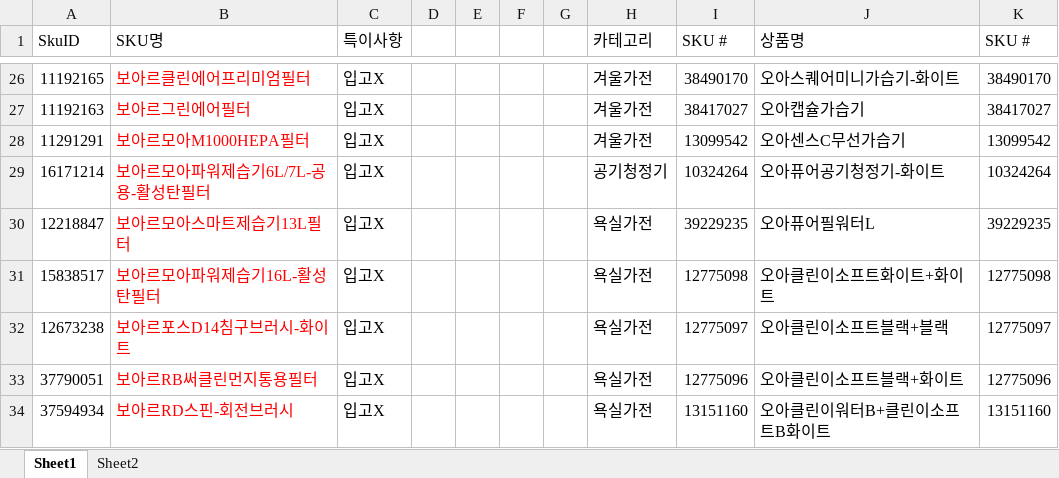
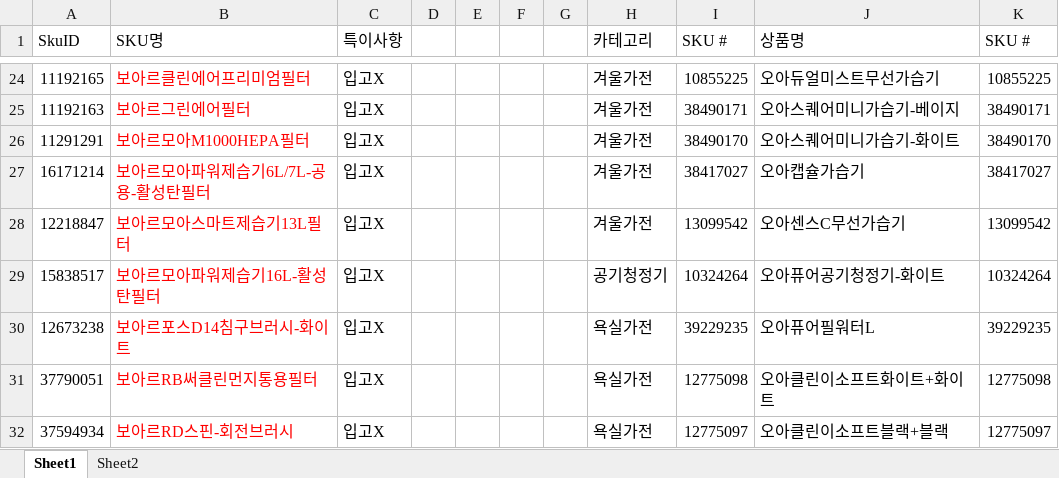
Before and after one commit to tolmjj10/coupang-po, an Excel workbook: data/이슈제품.xlsx, sheet Sheet1, drawn as a sheet; only a part is shown, gaps mark what is left out; values as stored, in another font and other column widths than the file's, no borders; conditional formats not drawn; addresses are those after the commit; the diff covers the shown part only; the diff names each change by its address in the sheet, - before the commit and + after, or states it on an @@ line.

```diff
--- a/data/이슈제품.xlsx (sheet Sheet1)
+++ b/data/이슈제품.xlsx (sheet Sheet1)
-I24 (SKU #): 38490170
+I24 (SKU #): 10855225
-J24 (상품명): 오아스퀘어미니가습기-화이트
+J24 (상품명): 오아듀얼미스트무선가습기
-K24 (SKU #): 38490170
+K24 (SKU #): 10855225
-I25 (SKU #): 38417027
+I25 (SKU #): 38490171
-J25 (상품명): 오아캡슐가습기
+J25 (상품명): 오아스퀘어미니가습기-베이지
-K25 (SKU #): 38417027
+K25 (SKU #): 38490171
-I26 (SKU #): 13099542
+I26 (SKU #): 38490170
-J26 (상품명): 오아센스C무선가습기
+J26 (상품명): 오아스퀘어미니가습기-화이트
-K26 (SKU #): 13099542
+K26 (SKU #): 38490170
-H27 (카테고리): 공기청정기
+H27 (카테고리): 겨울가전
-I27 (SKU #): 10324264
+I27 (SKU #): 38417027
-J27 (상품명): 오아퓨어공기청정기-화이트
+J27 (상품명): 오아캡슐가습기
-K27 (SKU #): 10324264
+K27 (SKU #): 38417027
-H28 (카테고리): 욕실가전
+H28 (카테고리): 겨울가전
-I28 (SKU #): 39229235
+I28 (SKU #): 13099542
-J28 (상품명): 오아퓨어필워터L
+J28 (상품명): 오아센스C무선가습기
-K28 (SKU #): 39229235
+K28 (SKU #): 13099542
-H29 (카테고리): 욕실가전
+H29 (카테고리): 공기청정기
-I29 (SKU #): 12775098
+I29 (SKU #): 10324264
-J29 (상품명): 오아클린이소프트화이트+화이트
+J29 (상품명): 오아퓨어공기청정기-화이트
-K29 (SKU #): 12775098
+K29 (SKU #): 10324264
-I30 (SKU #): 12775097
+I30 (SKU #): 39229235
-J30 (상품명): 오아클린이소프트블랙+블랙
+J30 (상품명): 오아퓨어필워터L
-K30 (SKU #): 12775097
+K30 (SKU #): 39229235
-I31 (SKU #): 12775096
+I31 (SKU #): 12775098
-J31 (상품명): 오아클린이소프트블랙+화이트
+J31 (상품명): 오아클린이소프트화이트+화이트
-K31 (SKU #): 12775096
+K31 (SKU #): 12775098
-I32 (SKU #): 13151160
+I32 (SKU #): 12775097
-J32 (상품명): 오아클린이워터B+클린이소프트B화이트
+J32 (상품명): 오아클린이소프트블랙+블랙
-K32 (SKU #): 13151160
+K32 (SKU #): 12775097
```
Also changed, not shown: 16 added rows, 16 removed rows, 576 edited cells, cell formats and merged cells elsewhere in this sheet.
